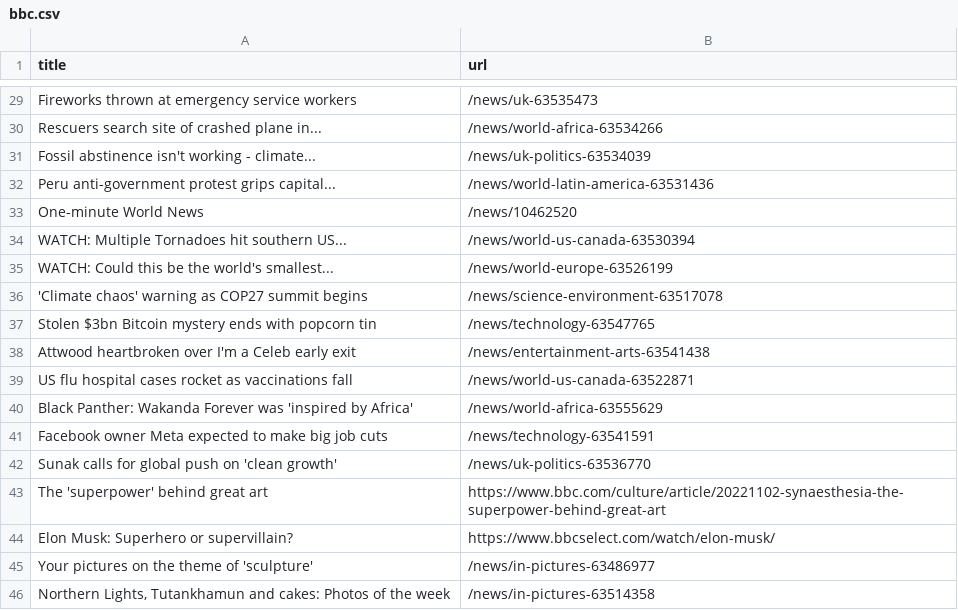
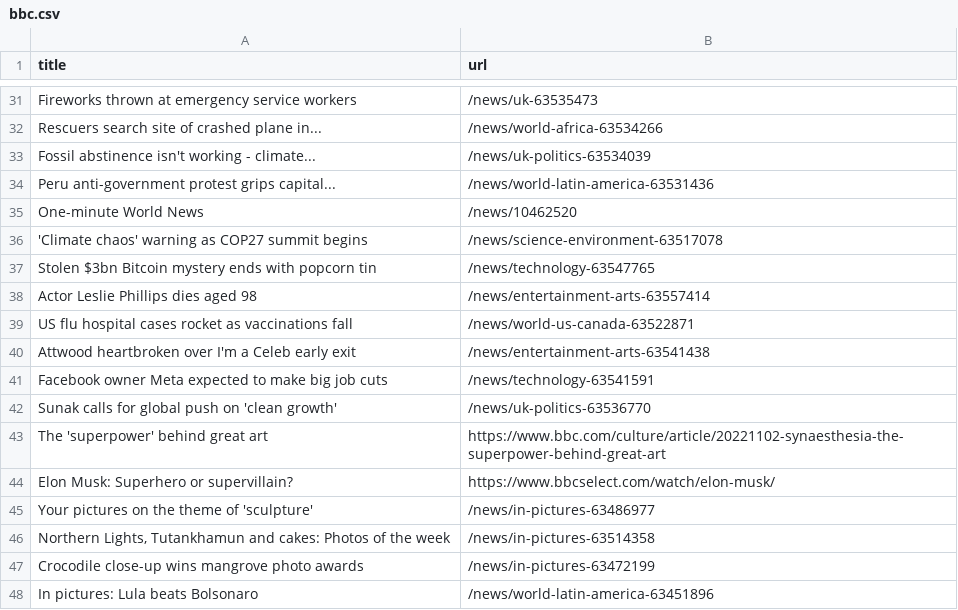
Before and after one commit to yikchun-l/bbc-scraper-tutorial, a CSV file: bbc.csv, drawn as a sheet; only a part is shown, gaps mark what is left out; the shorter side is filled out with more unchanged rows; the diff covers the shown part only.

```diff
--- a/bbc.csv
+++ b/bbc.csv
@@ -33,9 +35,7 @@ Peru anti-government protest grips capital...,/news/world-latin-america-63531436
 One-minute World News,/news/10462520
-WATCH: Multiple Tornadoes hit southern US...,/news/world-us-canada-63530394
-WATCH: Could this be the world's smallest...,/news/world-europe-63526199
 'Climate chaos' warning as COP27 summit begins,/news/science-environment-63517078
 Stolen $3bn Bitcoin mystery ends with popcorn tin,/news/technology-63547765
+Actor Leslie Phillips dies aged 98,/news/entertainment-arts-63557414
+US flu hospital cases rocket as vaccinations fall,/news/world-us-canada-63522871
 Attwood heartbroken over I'm a Celeb early exit,/news/entertainment-arts-63541438
-US flu hospital cases rocket as vaccinations fall,/news/world-us-canada-63522871
-Black Panther: Wakanda Forever was 'inspired by Africa',/news/world-africa-63555629
 Facebook owner Meta expected to make big job cuts,/news/technology-63541591
```
Also changed, not shown: 11 added rows and 9 removed rows elsewhere in this file.
